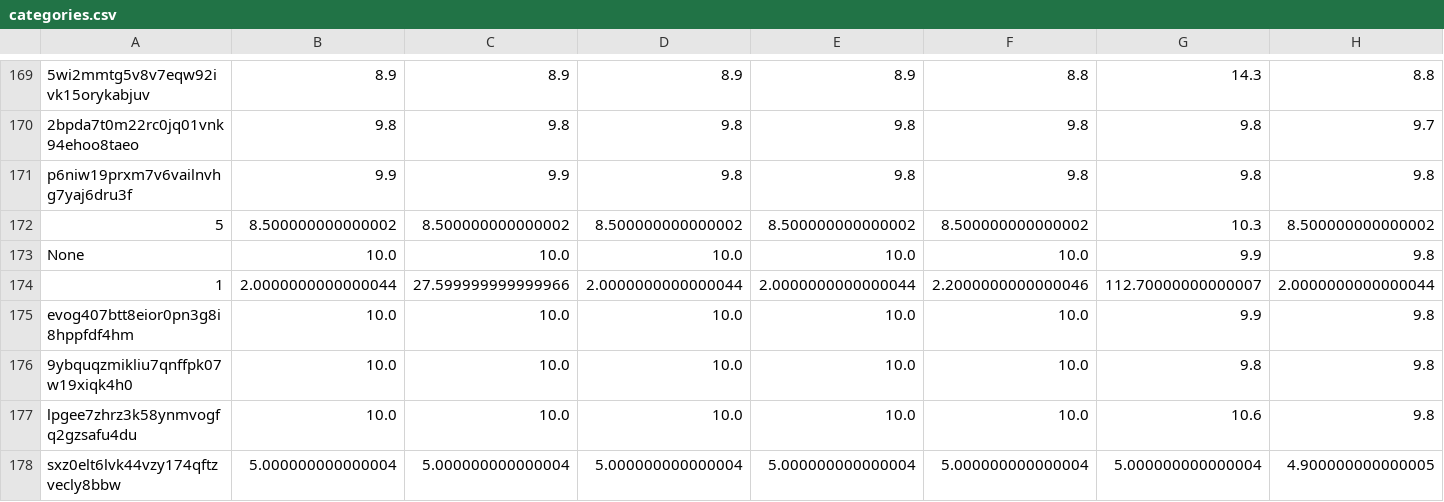
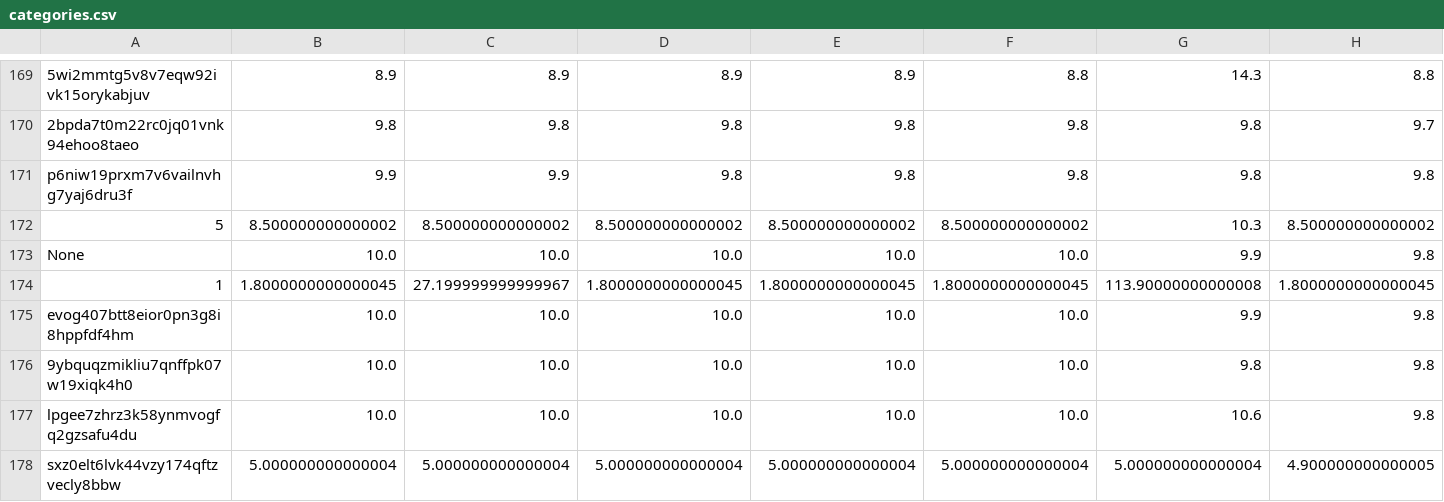
Before and after one commit to juliavictor/my-first-blog, a CSV file: categories.csv, drawn as a sheet; only a part is shown, gaps mark what is left out; the diff covers the shown part only; the diff names each change by its address in the sheet, - before the commit and + after, or states it on an @@ line.

```diff
--- a/categories.csv
+++ b/categories.csv
-B174: 2.0000000000000044
+B174: 1.8000000000000045
-C174: 27.599999999999966
+C174: 27.199999999999967
-D174: 2.0000000000000044
+D174: 1.8000000000000045
-E174: 2.0000000000000044
+E174: 1.8000000000000045
-F174: 2.2000000000000046
+F174: 1.8000000000000045
-G174: 112.70000000000007
+G174: 113.90000000000008
-H174: 2.0000000000000044
+H174: 1.8000000000000045
```
Also changed, not shown: 3 edited cells elsewhere in this file, 1 other file.
